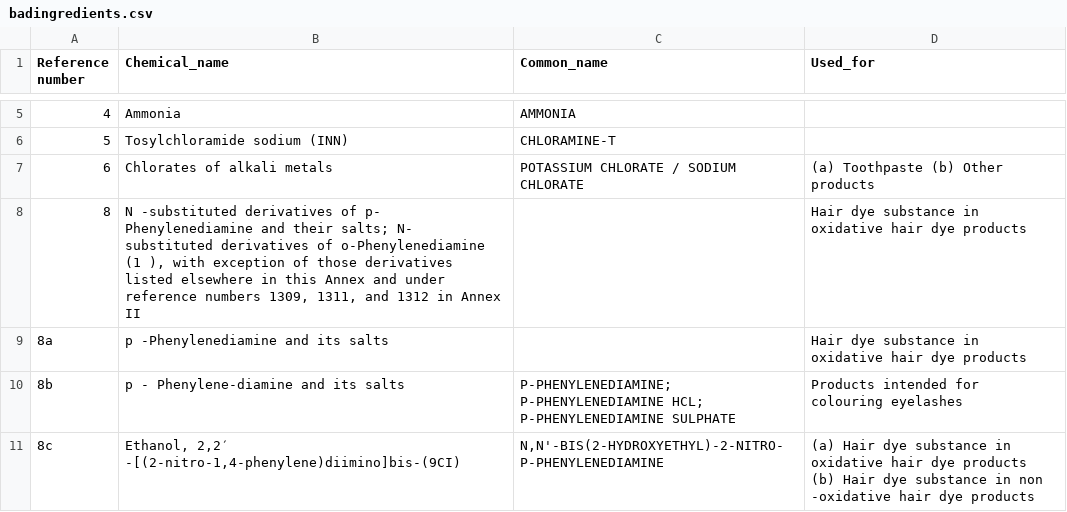
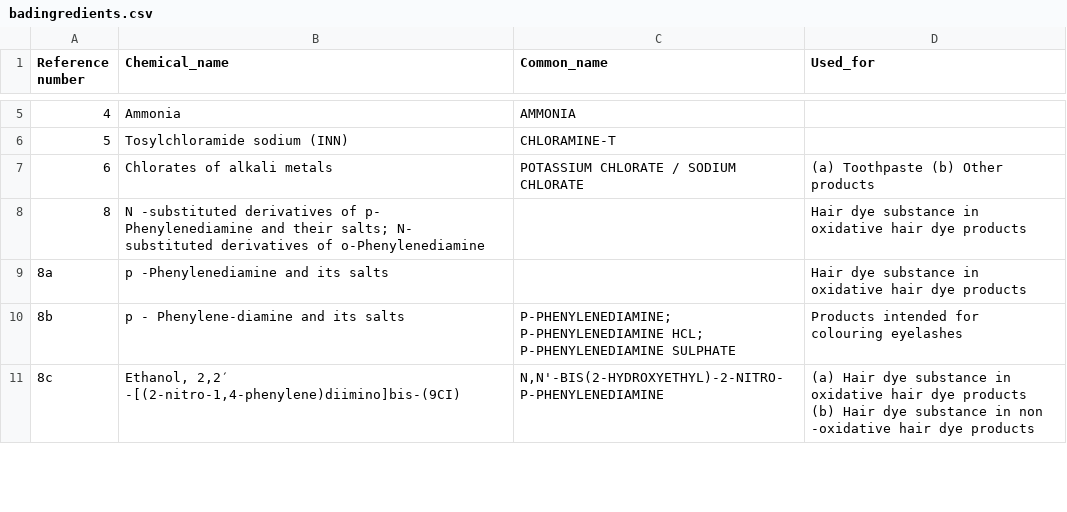
Before and after one commit to laurascholz/IMAST-EFREI, a CSV file: BadIngredients/badingredients.csv, drawn as a sheet; only a part is shown, gaps mark what is left out.

Commit message:
insert restricted ingredients

```diff
--- a/BadIngredients/badingredients.csv
+++ b/BadIngredients/badingredients.csv
@@ -7,3 +7,3 @@ Reference number,Chemical_name,Common_name,"Used_for"
 6,Chlorates of alkali metals,"POTASSIUM CHLORATE / SODIUM CHLORATE ","(a) Toothpaste (b) Other products"
-8,"N -substituted derivatives of p- Phenylenediamine and their salts; N- substituted derivatives of o-Phenylenediamine (1 ), with exception of those derivatives listed elsewhere in this Annex and under reference numbers 1309, 1311, and 1312 in Annex II",,"Hair dye substance in oxidative hair dye products"
+8,"N -substituted derivatives of p- Phenylenediamine and their salts; N- substituted derivatives of o-Phenylenediamine",,"Hair dye substance in oxidative hair dye products"
 8a,p -Phenylenediamine and its salts,,"Hair dye substance in oxidative hair dye products"
```
Also changed, not shown: 2 other files.
